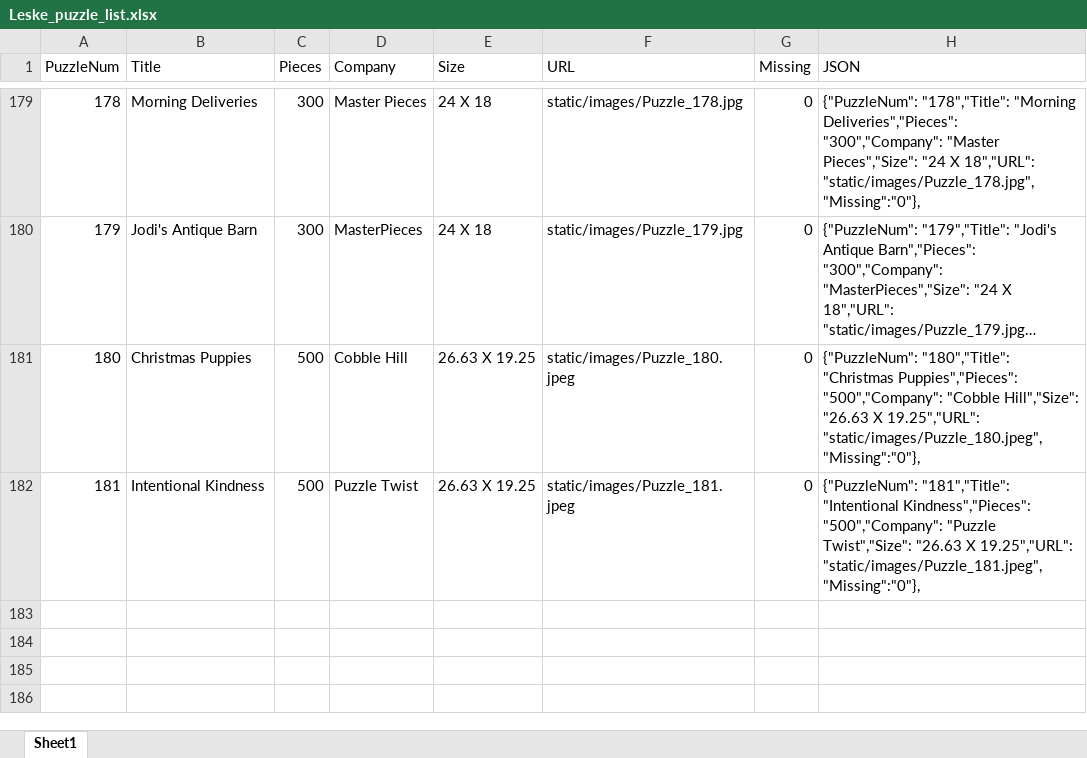
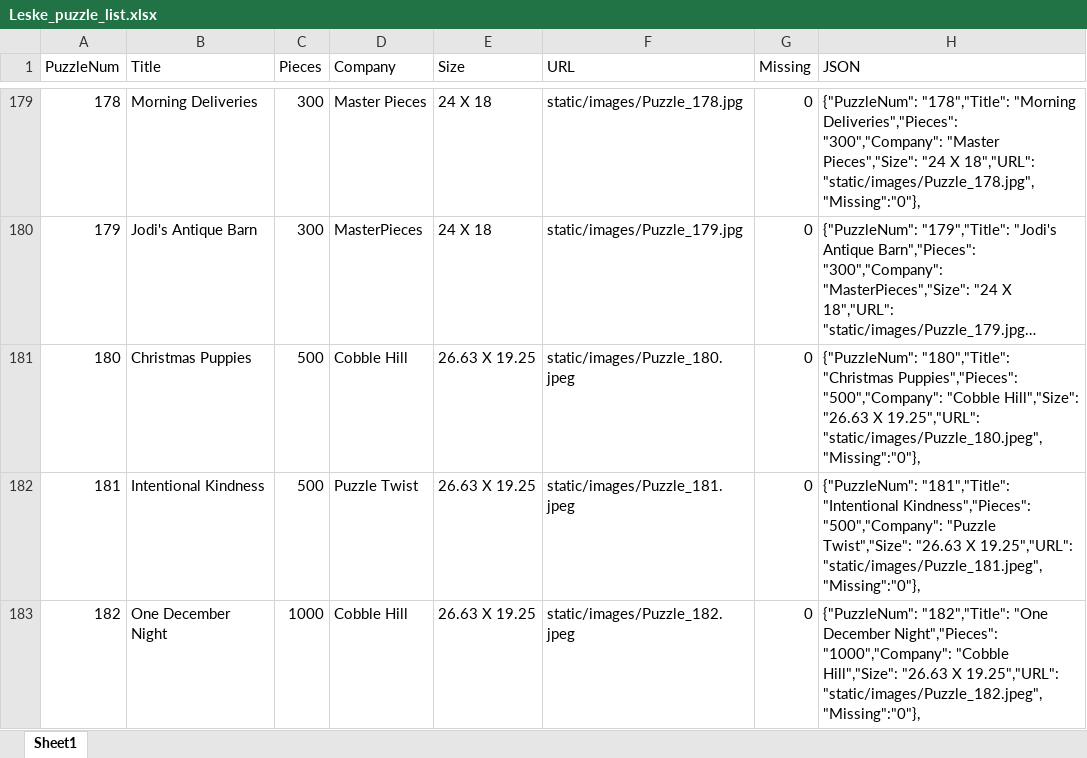
Before and after one commit to DALeske/DALeske.github.io, an Excel workbook: Leske_puzzle_list.xlsx, sheet Sheet1, drawn as a sheet; only a part is shown, gaps mark what is left out; long unchanged cells end in …; values as stored, in another font and other column widths than the file's, no borders; the diff names each change by its address in the sheet, - before the commit and + after, or states it on an @@ line.

Commit message:
add puzzle 182

```diff
--- a/Leske_puzzle_list.xlsx (sheet Sheet1)
+++ b/Leske_puzzle_list.xlsx (sheet Sheet1)
+row 183: 182 | One December Night | 1000 | Cobble Hill | 26.63 X 19.25 | static/images/Puzzle_182.jpeg | 0 | {"PuzzleNum": "182","Title": "One December Night","Pieces": "1000","Company": "Cobble Hill","Size": "26.63 X 19.25","URL": "static/images/Puzzle_182.jpeg","Missing":"0"},
```
Also changed, not shown: 2 other files.
